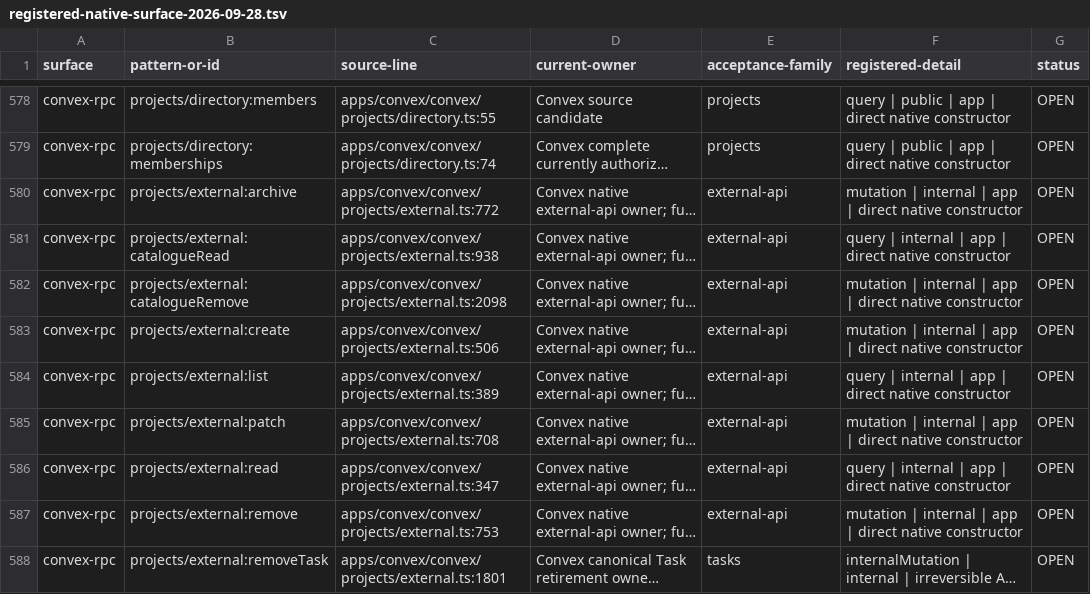
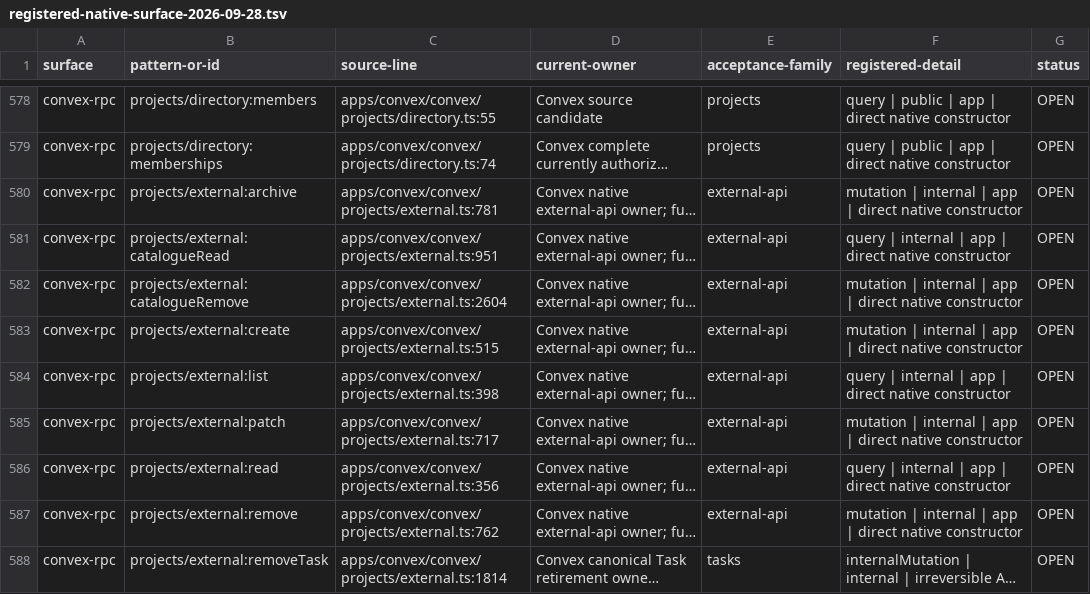
Before and after one commit to withsummon/summon-core-system, a TSV file: docs/migrations/convex/registered-native-surface-2026-09-28.tsv, drawn as a sheet; only a part is shown, gaps mark what is left out; long unchanged cells end in …; the diff covers the shown part only; the diff names each change by its address in the sheet, - before the commit and + after, or states it on an @@ line.

Commit message:
docs(convex): reconcile served backend and open parity gates

```diff
--- a/docs/migrations/convex/registered-native-surface-2026-09-28.tsv
+++ b/docs/migrations/convex/registered-native-surface-2026-09-28.tsv
-C580 (source-line): apps/convex/convex/projects/external.ts:772
+C580 (source-line): apps/convex/convex/projects/external.ts:781
-C581 (source-line): apps/convex/convex/projects/external.ts:938
+C581 (source-line): apps/convex/convex/projects/external.ts:951
-C582 (source-line): apps/convex/convex/projects/external.ts:2098
+C582 (source-line): apps/convex/convex/projects/external.ts:2604
-C583 (source-line): apps/convex/convex/projects/external.ts:506
+C583 (source-line): apps/convex/convex/projects/external.ts:515
-C584 (source-line): apps/convex/convex/projects/external.ts:389
+C584 (source-line): apps/convex/convex/projects/external.ts:398
-C585 (source-line): apps/convex/convex/projects/external.ts:708
+C585 (source-line): apps/convex/convex/projects/external.ts:717
-C586 (source-line): apps/convex/convex/projects/external.ts:347
+C586 (source-line): apps/convex/convex/projects/external.ts:356
-C587 (source-line): apps/convex/convex/projects/external.ts:753
+C587 (source-line): apps/convex/convex/projects/external.ts:762
-C588 (source-line): apps/convex/convex/projects/external.ts:1801
+C588 (source-line): apps/convex/convex/projects/external.ts:1814
```
Also changed, not shown: 7 added rows and 68 edited cells elsewhere in this file, docs/migrations/convex/registered-surface-2026-09-28.tsv, 2 other files.
